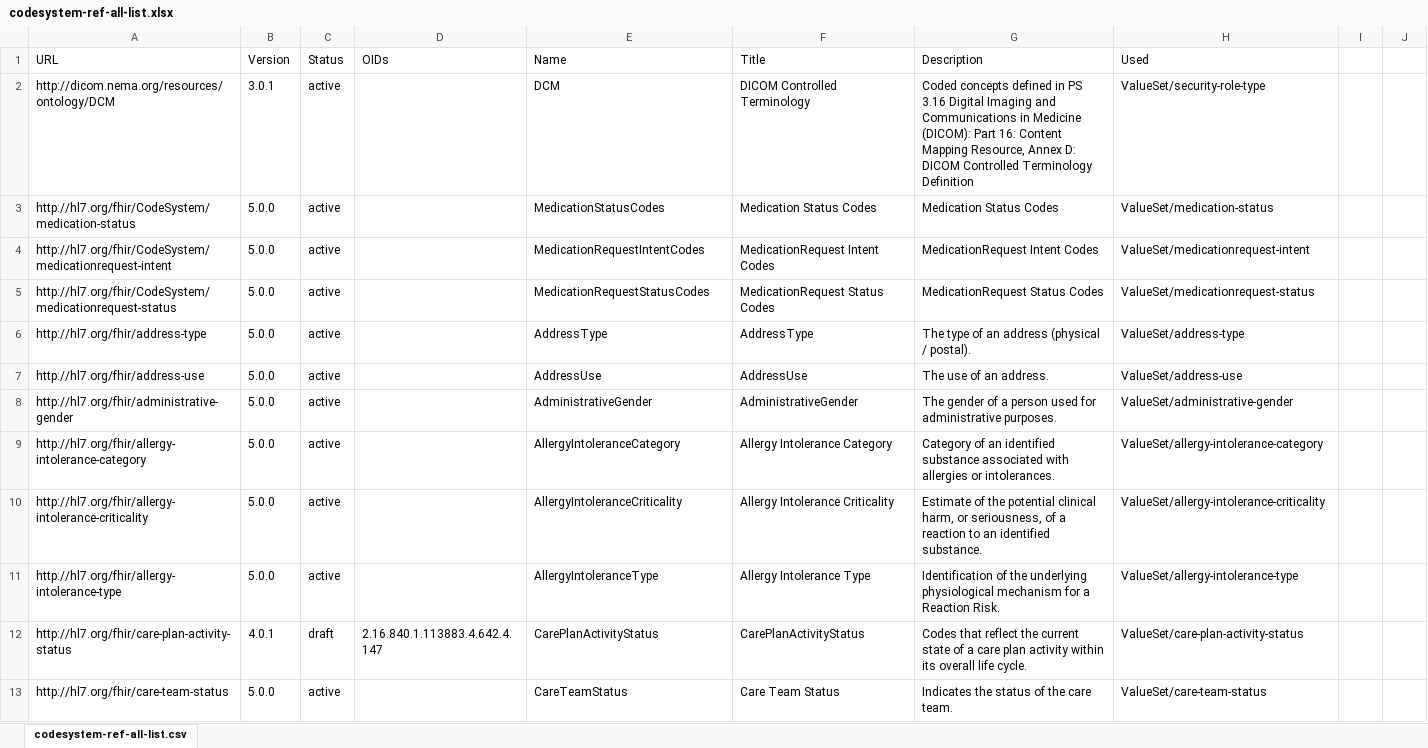
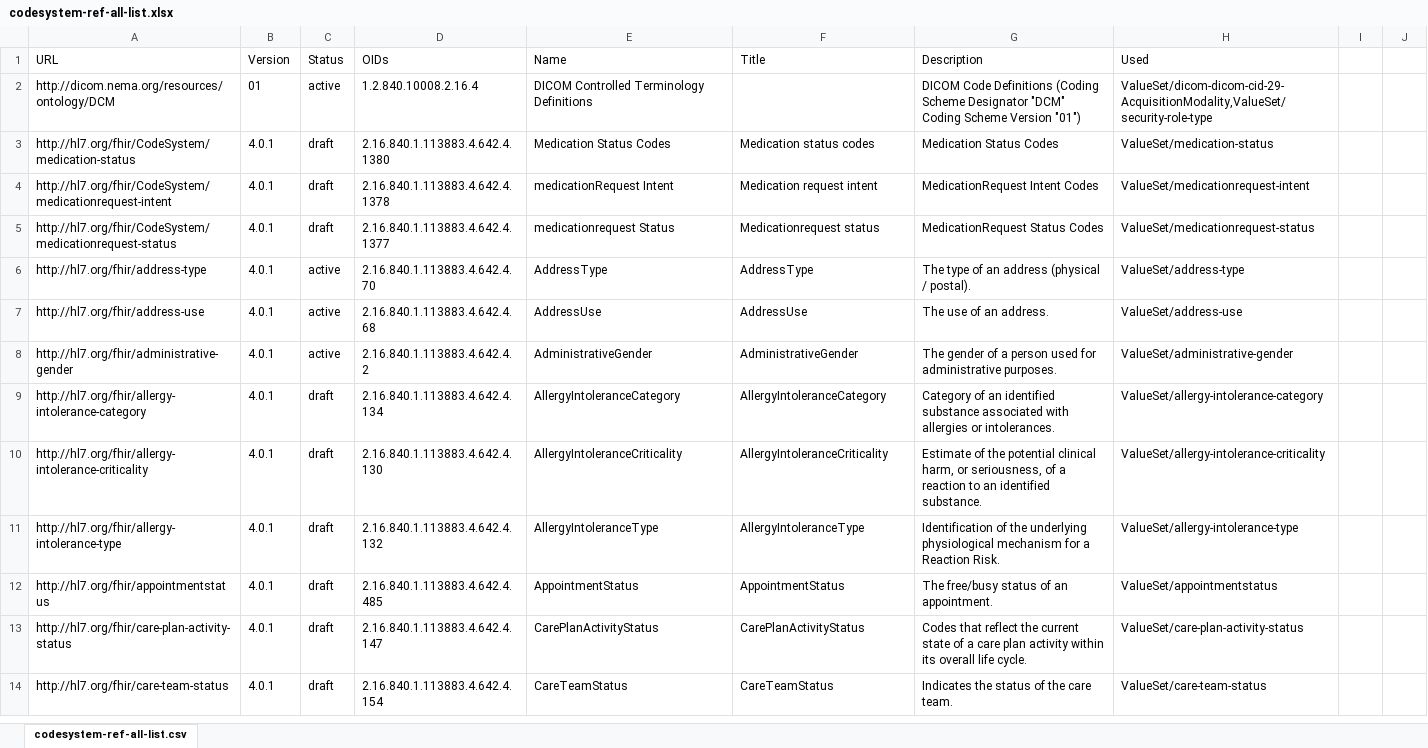
Before and after one commit to HL7/US-Core, an Excel workbook: input/images/tables/codesystem-ref-all-list.xlsx, sheet codesystem-ref-all-list.csv, drawn as a sheet; only a part is shown; values as stored, in another font and other column widths than the file's, no borders; addresses are those after the commit; the diff covers the shown part only; the diff names each change by its address in the sheet, - before the commit and + after, or states it on an @@ line.

```diff
--- a/input/images/tables/codesystem-ref-all-list.xlsx (sheet codesystem-ref-all-list.csv)
+++ b/input/images/tables/codesystem-ref-all-list.xlsx (sheet codesystem-ref-all-list.csv)
-B2 (Version): 3.0.1
+B2 (Version): 01
-D2 (OIDs): (empty)
+D2 (OIDs): 1.2.840.10008.2.16.4
-E2 (Name): DCM
+E2 (Name): DICOM Controlled Terminology Definitions
-F2 (Title): DICOM Controlled Terminology
+F2 (Title): (empty)
-G2 (Description): Coded concepts defined in PS 3.16 Digital Imaging and Communications in Medicine (DICOM): Part 16: Content Mapping Resource, Annex D: DICOM Controlled Terminology Definition
+G2 (Description): DICOM Code Definitions (Coding Scheme Designator "DCM" Coding Scheme Version "01")
-H2 (Used): ValueSet/security-role-type
+H2 (Used): ValueSet/dicom-dicom-cid-29-AcquisitionModality,ValueSet/security-role-type
-B3:B11 (Version): 5.0.0
+B3:B11 (Version): 4.0.1
-C3:C5 (Status): active
+C3:C5 (Status): draft
-D3 (OIDs): (empty)
+D3 (OIDs): 2.16.840.1.113883.4.642.4.1380
-E3 (Name): MedicationStatusCodes
+E3 (Name): Medication Status Codes
-F3 (Title): Medication Status Codes
+F3 (Title): Medication status codes
-D4 (OIDs): (empty)
+D4 (OIDs): 2.16.840.1.113883.4.642.4.1378
-E4 (Name): MedicationRequestIntentCodes
+E4 (Name): medicationRequest Intent
-F4 (Title): MedicationRequest Intent Codes
+F4 (Title): Medication request intent
-D5 (OIDs): (empty)
+D5 (OIDs): 2.16.840.1.113883.4.642.4.1377
-E5 (Name): MedicationRequestStatusCodes
+E5 (Name): medicationrequest Status
-F5 (Title): MedicationRequest Status Codes
+F5 (Title): Medicationrequest status
-D6 (OIDs): (empty)
+D6 (OIDs): 2.16.840.1.113883.4.642.4.70
-D7 (OIDs): (empty)
+D7 (OIDs): 2.16.840.1.113883.4.642.4.68
-D8 (OIDs): (empty)
+D8 (OIDs): 2.16.840.1.113883.4.642.4.2
-C9:C11 (Status): active
+C9:C11 (Status): draft
-D9 (OIDs): (empty)
+D9 (OIDs): 2.16.840.1.113883.4.642.4.134
-F9 (Title): Allergy Intolerance Category
+F9 (Title): AllergyIntoleranceCategory
-D10 (OIDs): (empty)
+D10 (OIDs): 2.16.840.1.113883.4.642.4.130
-F10 (Title): Allergy Intolerance Criticality
+F10 (Title): AllergyIntoleranceCriticality
-D11 (OIDs): (empty)
+D11 (OIDs): 2.16.840.1.113883.4.642.4.132
-F11 (Title): Allergy Intolerance Type
+F11 (Title): AllergyIntoleranceType
+row 12: http://hl7.org/fhir/appointmentstatus | 4.0.1 | draft | 2.16.840.1.113883.4.642.4.485 | AppointmentStatus | AppointmentStatus | The free/busy status of an appointment. | ValueSet/appointmentstatus
-B14 (Version): 5.0.0
+B14 (Version): 4.0.1
-C14 (Status): active
+C14 (Status): draft
-D14 (OIDs): (empty)
+D14 (OIDs): 2.16.840.1.113883.4.642.4.154
-F14 (Title): Care Team Status
+F14 (Title): CareTeamStatus
```
Also changed, not shown: 11 added rows, 1 removed row and 127 edited cells elsewhere in this sheet, input/images/tables/profile_metadata.xlsx, input/images/tables/provenance-elements.xlsx, 21 other files.
